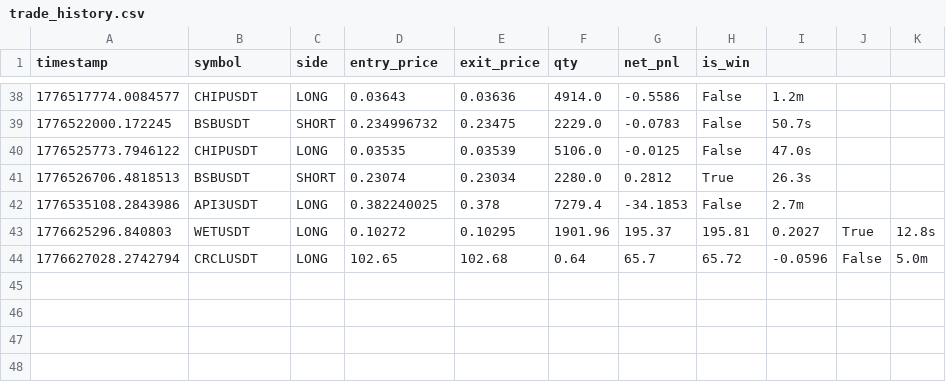
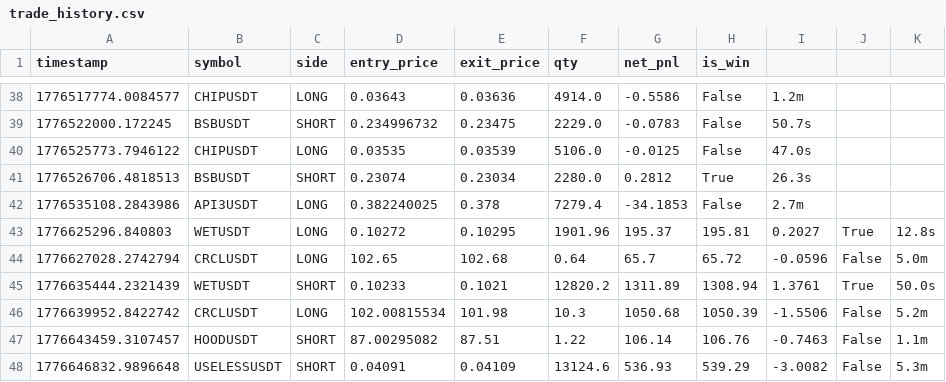
Before and after one commit to hotelUpz/rucheiok_bot2, a CSV file: logs/trade_history.csv, drawn as a sheet; only a part is shown, gaps mark what is left out; the diff names each change by its address in the sheet, - before the commit and + after, or states it on an @@ line.

```diff
--- a/logs/trade_history.csv
+++ b/logs/trade_history.csv
+row 45: 1776635444.2321439 | WETUSDT | SHORT | 0.10233 | 0.1021 | 12820.2 | 1311.89 | 1308.94 | 1.3761 | True | 50.0s
+row 46: 1776639952.8422742 | CRCLUSDT | LONG | 102.00815534 | 101.98 | 10.3 | 1050.68 | 1050.39 | -1.5506 | False | 5.2m
+row 47: 1776643459.3107457 | HOODUSDT | SHORT | 87.00295082 | 87.51 | 1.22 | 106.14 | 106.76 | -0.7463 | False | 1.1m
+row 48: 1776646832.9896648 | USELESSUSDT | SHORT | 0.04091 | 0.04109 | 13124.6 | 536.93 | 539.29 | -3.0082 | False | 5.3m
```
Also changed, not shown: 8 other files.
